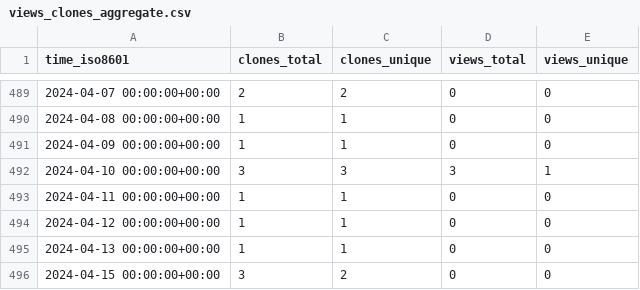
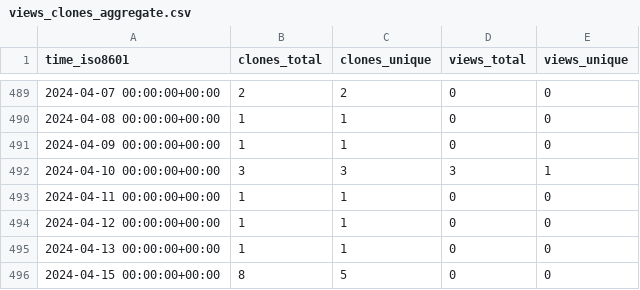
Before and after one commit to sysbio-curie/NaviCell, a CSV file: sysbio-curie/NaviCell/ghrs-data/views_clones_aggregate.csv, drawn as a sheet; only a part is shown, gaps mark what is left out.

```diff
--- a/sysbio-curie/NaviCell/ghrs-data/views_clones_aggregate.csv
+++ b/sysbio-curie/NaviCell/ghrs-data/views_clones_aggregate.csv
@@ -495,2 +495,2 @@ time_iso8601,clones_total,clones_unique,views_total,views_unique
 2024-04-13 00:00:00+00:00,1,1,0,0
-2024-04-15 00:00:00+00:00,3,2,0,0
+2024-04-15 00:00:00+00:00,8,5,0,0
```
Also changed, not shown: 1 other file.
